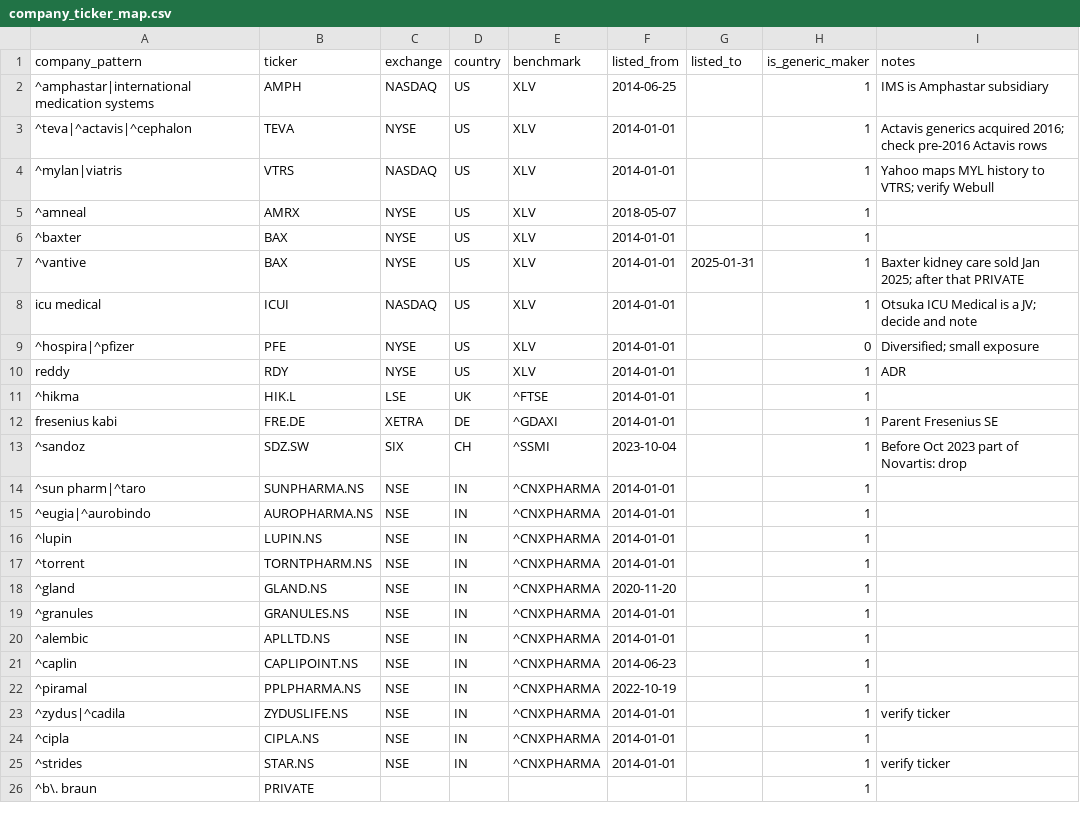
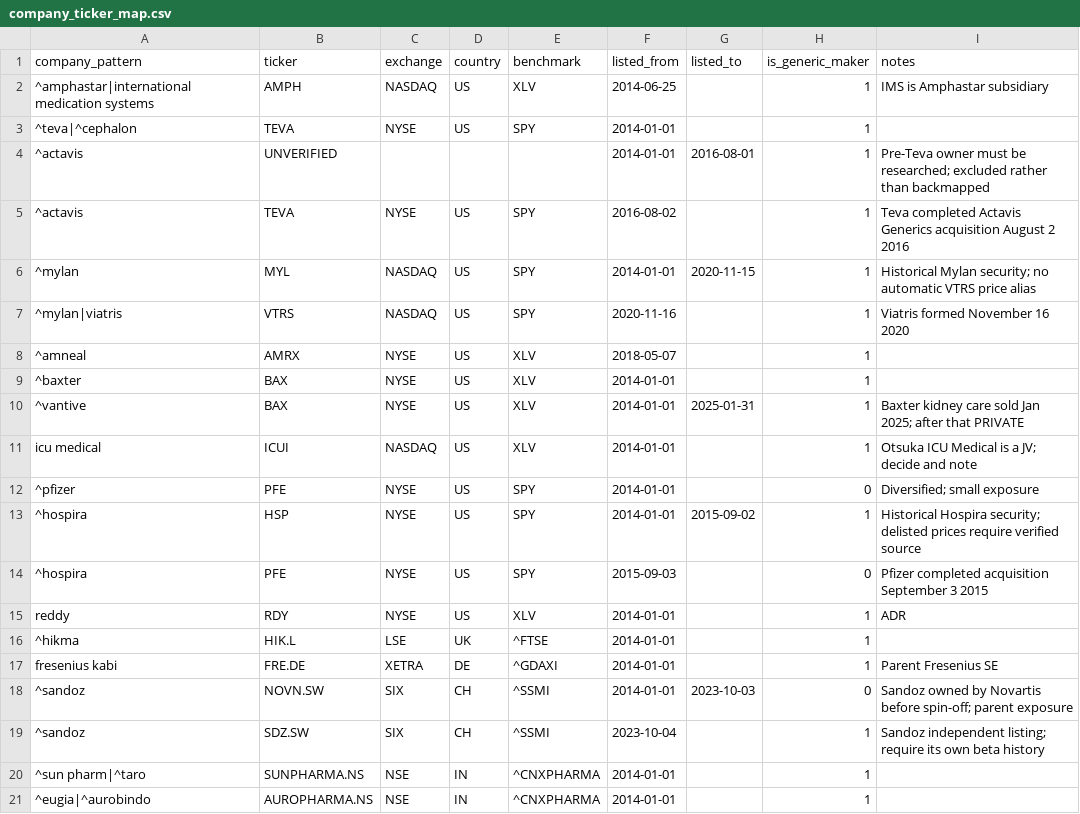
Before and after one commit to AIForge10/BackFill, a CSV file: data/company_ticker_map.csv, drawn as a sheet; only a part is shown; the shorter side is filled out with more unchanged rows.

Commit message:
Point-in-time inputs: broad-market hedges, owner-dated ticker map, rename flag
- config.py: hedge each position against its broad local market, as
  HYPOTHESIS.md registers ("outperform their local market index"):
  MARKET_INDEX (^GSPC, ^FTSE, ^GDAXI, ^SSMI, ^NSEI) sets local sessions and
  BENCHMARK holds tradable proxies (SPY, ISF.L, EXS1.DE, CSSMI.SW,
  NIFTYBEES.NS). The earlier mix of sector (XLV, CNX Pharma) and broad
  indices is replaced. Main ADV participation is 1% (5% is a sensitivity).
- company_ticker_map.csv: suppliers map to the owner listed on the trade
  date: Hospira -> HSP until 2015-09-02, then PFE; Mylan -> MYL until
  2020-11-15, then VTRS; Sandoz -> Novartis until the 2023-10-04 spin-off,
  then SDZ.SW; Actavis -> unverified until Teva closed the deal on
  2016-08-02. No predecessor price history is aliased.
- 03_parse_main.py: rename_suspect's combination exemption now uses only
  product names known on each event date. No flag changes on current data.

```diff
--- a/data/company_ticker_map.csv
+++ b/data/company_ticker_map.csv
@@ -2,4 +2,7 @@ company_pattern,ticker,exchange,country,benchmark,listed_from,listed_to,is_gener
 ^amphastar|international medication systems,AMPH,NASDAQ,US,XLV,2014-06-25,,1,IMS is Amphastar subsidiary
-^teva|^actavis|^cephalon,TEVA,NYSE,US,XLV,2014-01-01,,1,Actavis generics acquired 2016; check pre-2016 Actavis rows
-^mylan|viatris,VTRS,NASDAQ,US,XLV,2014-01-01,,1,Yahoo maps MYL history to VTRS; verify Webull
+^teva|^cephalon,TEVA,NYSE,US,SPY,2014-01-01,,1,
+^actavis,UNVERIFIED,,,,2014-01-01,2016-08-01,1,Pre-Teva owner must be researched; excluded rather than backmapped
+^actavis,TEVA,NYSE,US,SPY,2016-08-02,,1,Teva completed Actavis Generics acquisition August 2 2016
+^mylan,MYL,NASDAQ,US,SPY,2014-01-01,2020-11-15,1,Historical Mylan security; no automatic VTRS price alias
+^mylan|viatris,VTRS,NASDAQ,US,SPY,2020-11-16,,1,Viatris formed November 16 2020
 ^amneal,AMRX,NYSE,US,XLV,2018-05-07,,1,
@@ -8,3 +11,5 @@ company_pattern,ticker,exchange,country,benchmark,listed_from,listed_to,is_gener
 icu medical,ICUI,NASDAQ,US,XLV,2014-01-01,,1,Otsuka ICU Medical is a JV; decide and note
-^hospira|^pfizer,PFE,NYSE,US,XLV,2014-01-01,,0,Diversified; small exposure
+^pfizer,PFE,NYSE,US,SPY,2014-01-01,,0,Diversified; small exposure
+^hospira,HSP,NYSE,US,SPY,2014-01-01,2015-09-02,1,Historical Hospira security; delisted prices require verified source
+^hospira,PFE,NYSE,US,SPY,2015-09-03,,0,Pfizer completed acquisition September 3 2015
 reddy,RDY,NYSE,US,XLV,2014-01-01,,1,ADR
@@ -12,3 +17,4 @@ reddy,RDY,NYSE,US,XLV,2014-01-01,,1,ADR
 fresenius kabi,FRE.DE,XETRA,DE,^GDAXI,2014-01-01,,1,Parent Fresenius SE
-^sandoz,SDZ.SW,SIX,CH,^SSMI,2023-10-04,,1,Before Oct 2023 part of Novartis: drop
+^sandoz,NOVN.SW,SIX,CH,^SSMI,2014-01-01,2023-10-03,0,Sandoz owned by Novartis before spin-off; parent exposure
+^sandoz,SDZ.SW,SIX,CH,^SSMI,2023-10-04,,1,Sandoz independent listing; require its own beta history
 ^sun pharm|^taro,SUNPHARMA.NS,NSE,IN,^CNXPHARMA,2014-01-01,,1,
```
Also changed, not shown: 2 other files.
